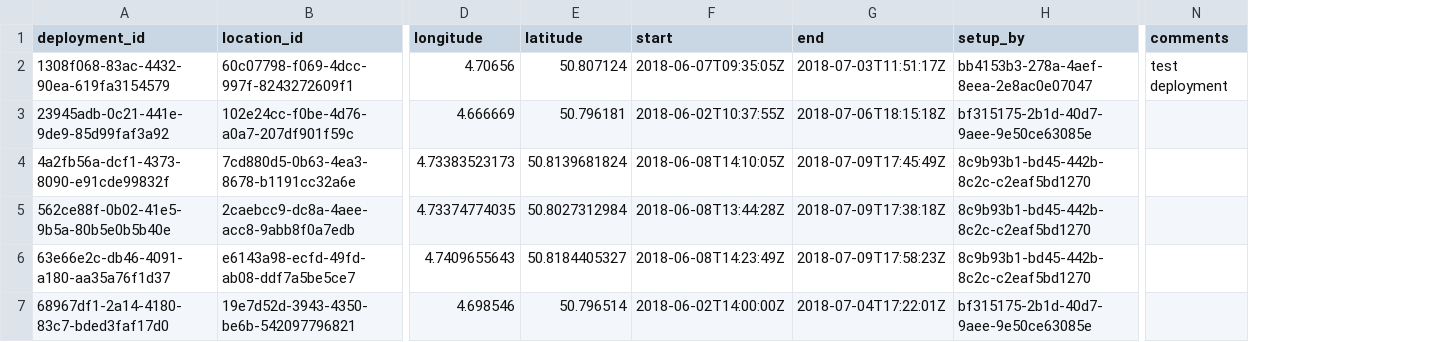
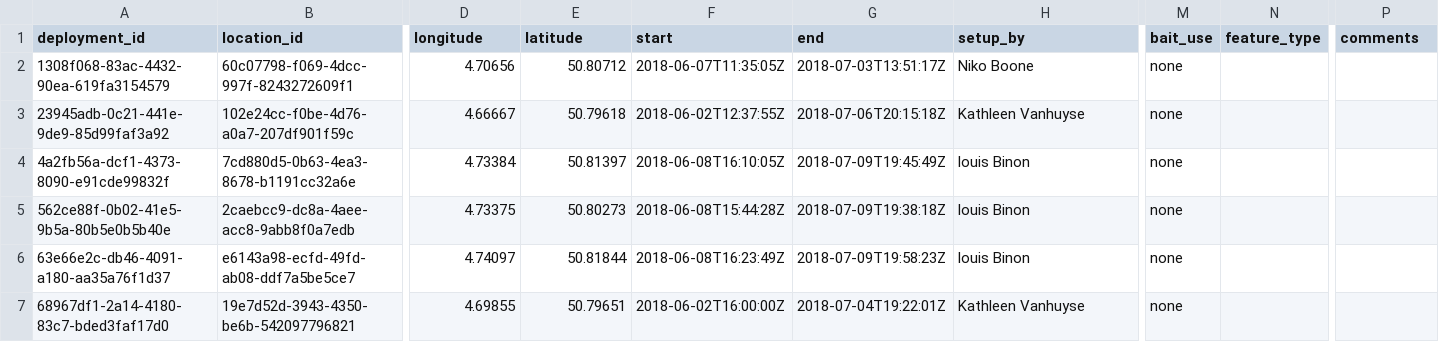
Before and after one commit to tdwg/dwc-for-biologging, a CSV file: use-cases/camtrap-dp/data/raw/deployments.csv, drawn as a sheet; only a part is shown, gaps mark what is left out; addresses are those after the commit; the diff covers the shown part only; the diff names each change by its address in the sheet, - before the commit and + after, or states it on an @@ line.

Commit message:
Update raw data with latest export Agouti format

```diff
--- a/use-cases/camtrap-dp/data/raw/deployments.csv
+++ b/use-cases/camtrap-dp/data/raw/deployments.csv
+column M (bait_use), rows 2-7: all none
+column N (feature_type), empty
-E2 (latitude): 50.807124
+E2 (latitude): 50.80712
-F2 (start): 2018-06-07T09:35:05Z
+F2 (start): 2018-06-07T11:35:05Z
-G2 (end): 2018-07-03T11:51:17Z
+G2 (end): 2018-07-03T13:51:17Z
-H2 (setup_by): bb4153b3-278a-4aef-8eea-2e8ac0e07047
+H2 (setup_by): Niko Boone
-P2 (comments): test deployment
+P2 (comments): (empty)
-D3 (longitude): 4.666669
+D3 (longitude): 4.66667
-E3 (latitude): 50.796181
+E3 (latitude): 50.79618
-F3 (start): 2018-06-02T10:37:55Z
+F3 (start): 2018-06-02T12:37:55Z
-G3 (end): 2018-07-06T18:15:18Z
+G3 (end): 2018-07-06T20:15:18Z
-H3 (setup_by): bf315175-2b1d-40d7-9aee-9e50ce63085e
+H3 (setup_by): Kathleen Vanhuyse
-D4 (longitude): 4.73383523173
+D4 (longitude): 4.73384
-E4 (latitude): 50.8139681824
+E4 (latitude): 50.81397
-F4 (start): 2018-06-08T14:10:05Z
+F4 (start): 2018-06-08T16:10:05Z
-G4 (end): 2018-07-09T17:45:49Z
+G4 (end): 2018-07-09T19:45:49Z
-H4:H6 (setup_by): 8c9b93b1-bd45-442b-8c2c-c2eaf5bd1270
+H4:H6 (setup_by): louis Binon
-D5 (longitude): 4.73374774035
+D5 (longitude): 4.73375
-E5 (latitude): 50.8027312984
+E5 (latitude): 50.80273
-F5 (start): 2018-06-08T13:44:28Z
+F5 (start): 2018-06-08T15:44:28Z
-G5 (end): 2018-07-09T17:38:18Z
+G5 (end): 2018-07-09T19:38:18Z
-D6 (longitude): 4.7409655643
+D6 (longitude): 4.74097
-E6 (latitude): 50.8184405327
+E6 (latitude): 50.81844
-F6 (start): 2018-06-08T14:23:49Z
+F6 (start): 2018-06-08T16:23:49Z
-G6 (end): 2018-07-09T17:58:23Z
+G6 (end): 2018-07-09T19:58:23Z
-D7 (longitude): 4.698546
+D7 (longitude): 4.69855
-E7 (latitude): 50.796514
+E7 (latitude): 50.79651
-F7 (start): 2018-06-02T14:00:00Z
+F7 (start): 2018-06-02T16:00:00Z
-G7 (end): 2018-07-04T17:22:01Z
+G7 (end): 2018-07-04T19:22:01Z
-H7 (setup_by): bf315175-2b1d-40d7-9aee-9e50ce63085e
+H7 (setup_by): Kathleen Vanhuyse
```
Also changed, not shown: 58 edited cells elsewhere in this file, 4 other files.
